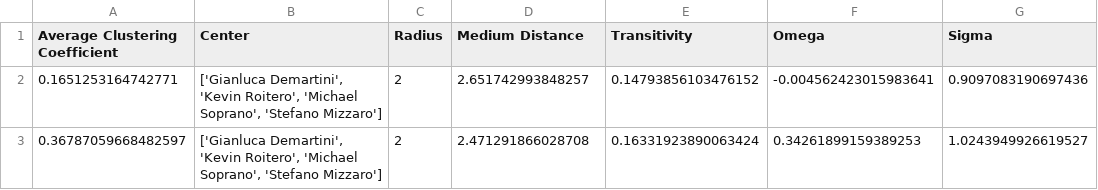
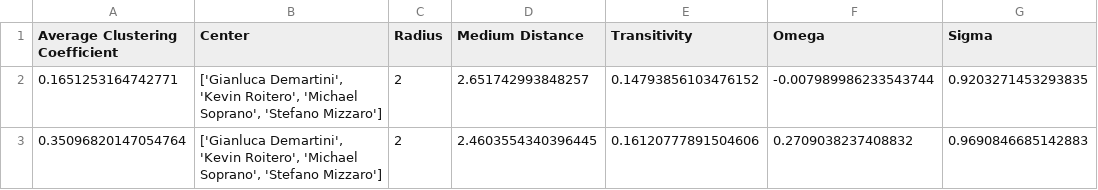
Before and after one commit to g4ix/serpAPI-authors, a CSV file: results/overall_measures.csv, drawn as a sheet.

```diff
--- a/results/overall_measures.csv
+++ b/results/overall_measures.csv
@@ -1,3 +1,3 @@
 Average Clustering Coefficient,Center,Radius,Medium Distance,Transitivity,Omega,Sigma
-0.1651253164742771,"['Gianluca Demartini', 'Kevin Roitero', 'Michael Soprano', 'Stefano Mizzaro']",2,2.651742993848257,0.14793856103476152,-0.004562423015983641,0.9097083190697436
-0.36787059668482597,"['Gianluca Demartini', 'Kevin Roitero', 'Michael Soprano', 'Stefano Mizzaro']",2,2.471291866028708,0.16331923890063424,0.34261899159389253,1.0243949926619527
+0.1651253164742771,"['Gianluca Demartini', 'Kevin Roitero', 'Michael Soprano', 'Stefano Mizzaro']",2,2.651742993848257,0.14793856103476152,-0.007989986233543744,0.9203271453293835
+0.35096820147054764,"['Gianluca Demartini', 'Kevin Roitero', 'Michael Soprano', 'Stefano Mizzaro']",2,2.4603554340396445,0.16120777891504606,0.2709038237408832,0.9690846685142883
```
Also changed, not shown: results/extended_graph_centralities.csv, results/first_graph_centralities.csv, 5 other files.
